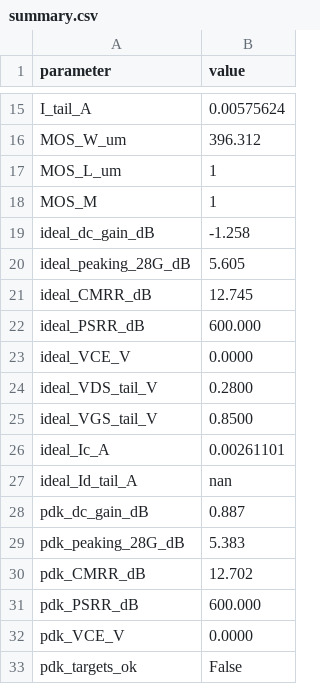
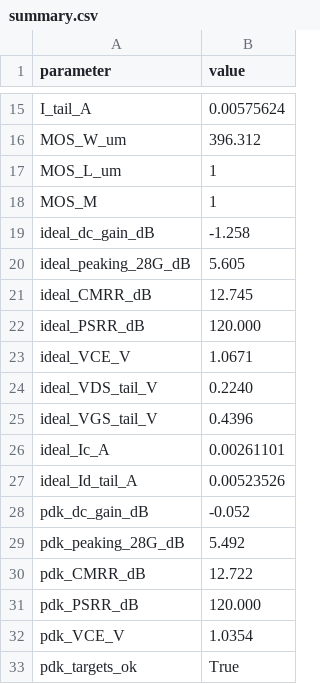
Before and after one commit to oscarmattia/ihp-experiments, a CSV file: circuits/ctle56n/out/summary.csv, drawn as a sheet; only a part is shown, gaps mark what is left out.

```diff
--- a/circuits/ctle56n/out/summary.csv
+++ b/circuits/ctle56n/out/summary.csv
@@ -21,13 +21,13 @@ ideal_peaking_28G_dB,5.605
 ideal_CMRR_dB,12.745
-ideal_PSRR_dB,600.000
-ideal_VCE_V,0.0000
-ideal_VDS_tail_V,0.2800
-ideal_VGS_tail_V,0.8500
+ideal_PSRR_dB,120.000
+ideal_VCE_V,1.0671
+ideal_VDS_tail_V,0.2240
+ideal_VGS_tail_V,0.4396
 ideal_Ic_A,0.00261101
-ideal_Id_tail_A,nan
-pdk_dc_gain_dB,0.887
-pdk_peaking_28G_dB,5.383
-pdk_CMRR_dB,12.702
-pdk_PSRR_dB,600.000
-pdk_VCE_V,0.0000
-pdk_targets_ok,False
+ideal_Id_tail_A,0.00523526
+pdk_dc_gain_dB,-0.052
+pdk_peaking_28G_dB,5.492
+pdk_CMRR_dB,12.722
+pdk_PSRR_dB,120.000
+pdk_VCE_V,1.0354
+pdk_targets_ok,True
```
Also changed, not shown: 12 other files.
